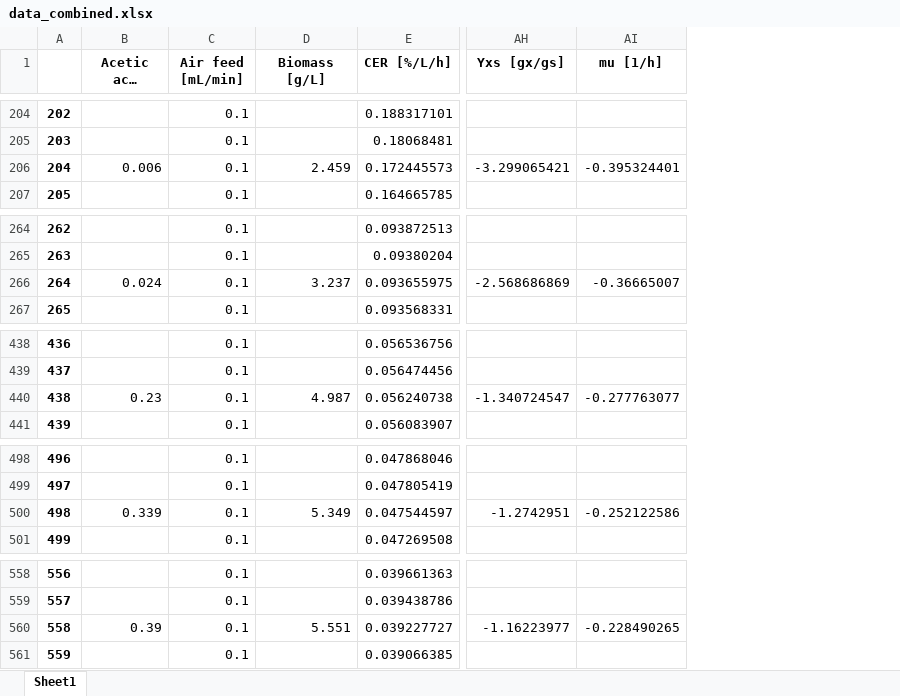
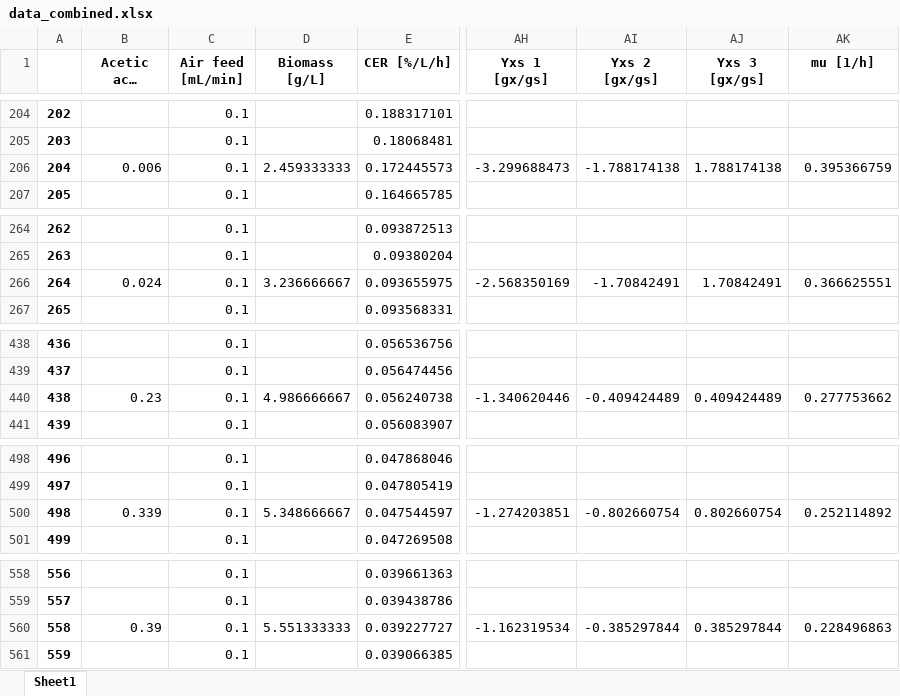
Before and after one commit to boripf/hybrid-model-corynebacterium, an Excel workbook: data/data_combined.xlsx, sheet Sheet1, drawn as a sheet; only a part is shown, gaps mark what is left out; long unchanged cells end in …; values as stored, in another font and other column widths than the file's, no borders; removed rows and columns are numbered as before the commit, all else as after; the diff covers the shown part only; the diff names each change by its address in the sheet, - before the commit and + after, or states it on an @@ line.

Commit message:
biomass and Yxs

```diff
--- a/data/data_combined.xlsx (sheet Sheet1)
+++ b/data/data_combined.xlsx (sheet Sheet1)
-column AH (Yxs [gx/gs]), row 206: -3.299065421; row 266: -2.568686869; row 440: -1.340724547; row 500: -1.2742951; row 560: -1.16223977
+column AH (Yxs 1 [gx/gs]), row 206: -3.299688473; row 266: -2.568350169; row 440: -1.340620446; row 500: -1.274203851; row 560: -1.162319534
+column AI (Yxs 2 [gx/gs]), row 206: -1.788174138; row 266: -1.70842491; row 440: -0.409424489; row 500: -0.802660754; row 560: -0.385297844
+column AJ (Yxs 3 [gx/gs]), row 206: 1.788174138; row 266: 1.70842491; row 440: 0.409424489; row 500: 0.802660754; row 560: 0.385297844
-D206 (Biomass [g/L]): 2.459
+D206 (Biomass [g/L]): 2.459333333
-AK206 (mu [1/h]): -0.395324401
+AK206 (mu [1/h]): 0.395366759
-D266 (Biomass [g/L]): 3.237
+D266 (Biomass [g/L]): 3.236666667
-AK266 (mu [1/h]): -0.36665007
+AK266 (mu [1/h]): 0.366625551
-D440 (Biomass [g/L]): 4.987
+D440 (Biomass [g/L]): 4.986666667
-AK440 (mu [1/h]): -0.277763077
+AK440 (mu [1/h]): 0.277753662
-D500 (Biomass [g/L]): 5.349
+D500 (Biomass [g/L]): 5.348666667
-AK500 (mu [1/h]): -0.252122586
+AK500 (mu [1/h]): 0.252114892
-D560 (Biomass [g/L]): 5.551
+D560 (Biomass [g/L]): 5.551333333
-AK560 (mu [1/h]): -0.228490265
+AK560 (mu [1/h]): 0.228496863
```
Also changed, not shown: 36 edited cells elsewhere in this sheet, data/Yxs_table.xlsx, 5 other files.
